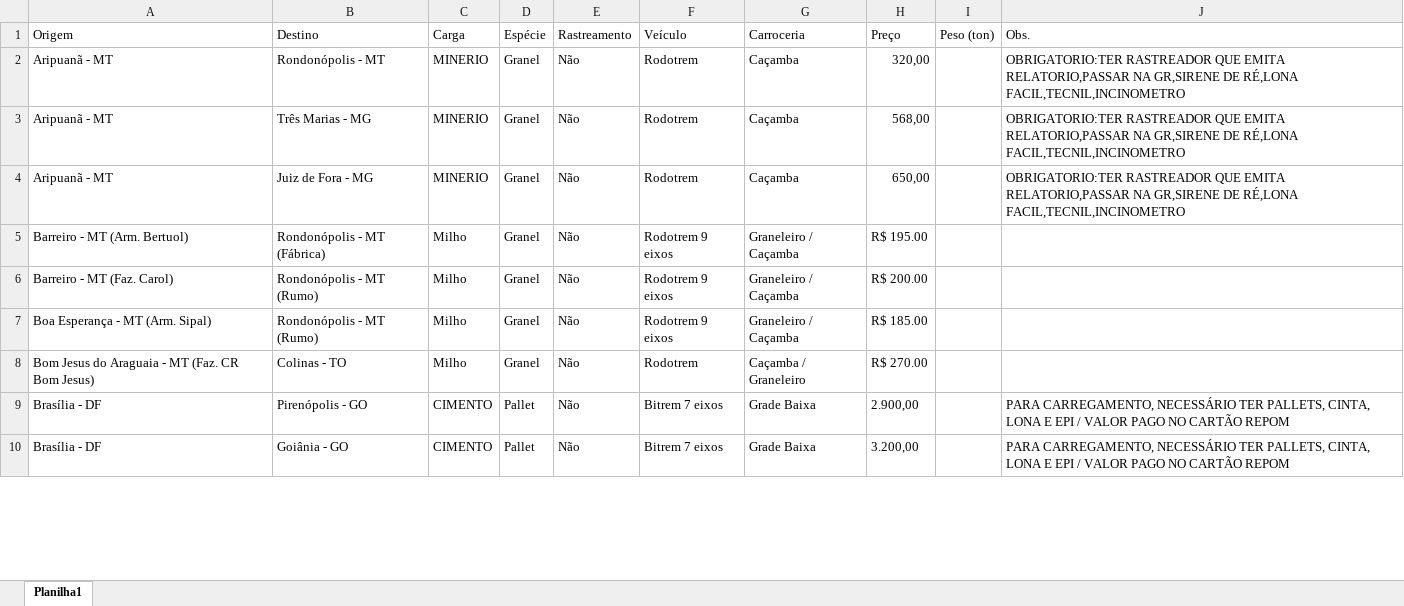
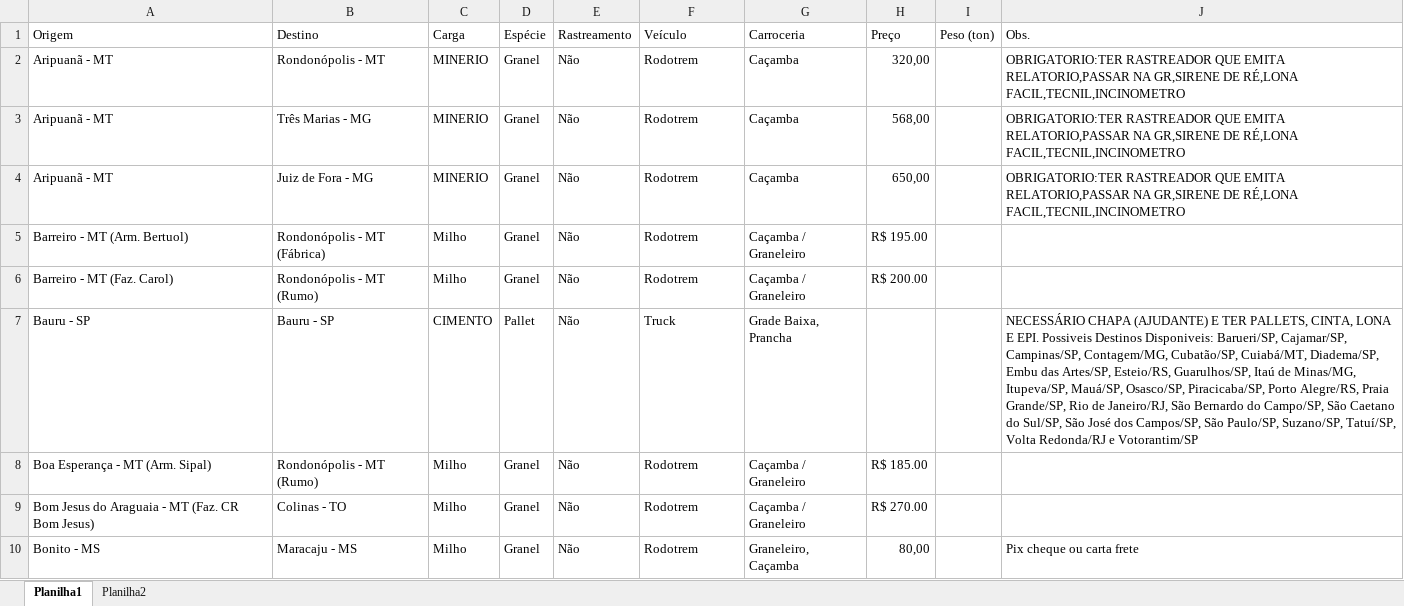
Before and after one commit to jfilhoempresarial-ops/tr.alienigenaV5, an Excel workbook: scripts/cargas.xlsx, sheet Planilha1, drawn as a sheet; only a part is shown; values as stored, in another font and other column widths than the file's, no cell formats; removed rows and columns are numbered as before the commit, all else as after; the diff covers the shown part only; the diff names each change by its address in the sheet, - before the commit and + after, or states it on an @@ line.

```diff
--- a/scripts/cargas.xlsx (sheet Planilha1)
+++ b/scripts/cargas.xlsx (sheet Planilha1)
+sheet tab: Planilha2
-F5:F6 (Veículo): Rodotrem 9 eixos
+F5:F6 (Veículo): Rodotrem
-G5:G6 (Carroceria): Graneleiro / Caçamba
+G5:G6 (Carroceria): Caçamba / Graneleiro
+row 7: Bauru - SP | Bauru - SP | CIMENTO | Pallet | Não | Truck | Grade Baixa, Prancha |  |  | NECESSÁRIO CHAPA (AJUDANTE) E TER PALLETS, CINTA, LONA E EPI. Possiveis Destinos Disponiveis: Barueri/SP, Cajamar/SP, Campinas/SP, Contagem/MG, Cubatão/SP, Cuiabá/MT, Diadema/SP, Embu das Artes/SP, Esteio/RS, Guarulhos/SP, Itaú de Minas/MG, Itupeva/SP, Mauá/SP, Osasco/SP, Piracicaba/SP, Porto Alegre/RS, Praia Grande/SP, Rio de Janeiro/RJ, São Bernardo do Campo/SP, São Caetano do Sul/SP, São José dos Campos/SP, São Paulo/SP, Suzano/SP, Tatuí/SP, Volta Redonda/RJ e Votorantim/SP
-F8 (Veículo): Rodotrem 9 eixos
+F8 (Veículo): Rodotrem
-G8 (Carroceria): Graneleiro / Caçamba
+G8 (Carroceria): Caçamba / Graneleiro
-row 9: Brasília - DF | Pirenópolis - GO | CIMENTO | Pallet | Não | Bitrem 7 eixos | Grade Baixa | 2.900,00 |  | PARA CARREGAMENTO, NECESSÁRIO TER PALLETS, CINTA, LONA E EPI / VALOR PAGO NO CARTÃO REPOM
-row 10: Brasília - DF | Goiânia - GO | CIMENTO | Pallet | Não | Bitrem 7 eixos | Grade Baixa | 3.200,00 |  | PARA CARREGAMENTO, NECESSÁRIO TER PALLETS, CINTA, LONA E EPI / VALOR PAGO NO CARTÃO REPOM
+row 10: Bonito - MS | Maracaju - MS | Milho | Granel | Não | Rodotrem | Graneleiro, Caçamba | 80,00 |  | Pix cheque ou carta frete
```
Also changed, not shown: 42 added rows, 10 removed rows, 1 moved row and 64 edited cells elsewhere in this sheet, cell formats.
